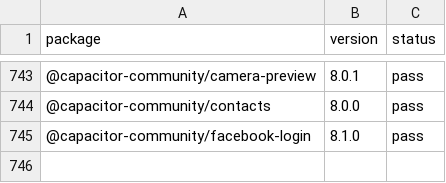
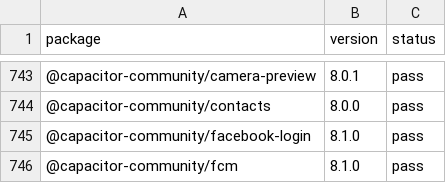
Before and after one commit to gabrieldonadel/agp-new-dsl, a CSV file: results.csv, drawn as a sheet; only a part is shown, gaps mark what is left out; the diff names each change by its address in the sheet, - before the commit and + after, or states it on an @@ line.

Commit message:
test(@capacitor-community/fcm): pass

```diff
--- a/results.csv
+++ b/results.csv
+row 746: @capacitor-community/fcm | 8.1.0 | pass
```
Also changed, not shown: 1 other file.
